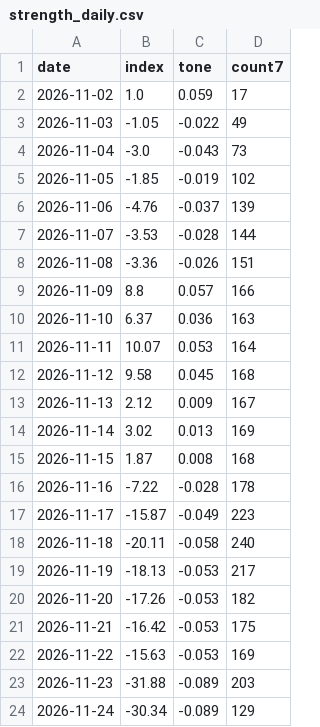
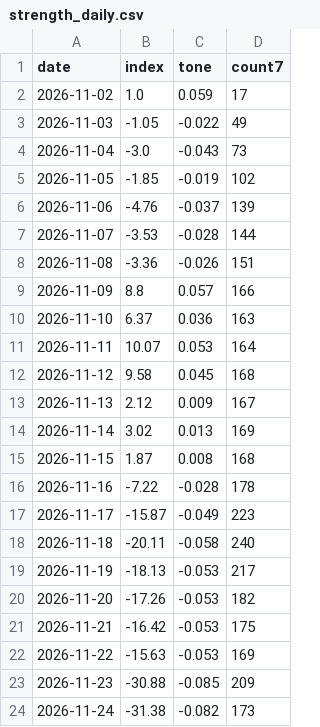
Before and after one commit to nathanielh34/copper-analysis, a CSV file: data/strength_daily.csv, drawn as a sheet.

```diff
--- a/data/strength_daily.csv
+++ b/data/strength_daily.csv
@@ -22,3 +22,3 @@ date,index,tone,count7
 2026-11-22,-15.63,-0.053,169
-2026-11-23,-31.88,-0.089,203
-2026-11-24,-30.34,-0.089,129
+2026-11-23,-30.88,-0.085,209
+2026-11-24,-31.38,-0.082,173
```
Also changed, not shown: 5 other files.
